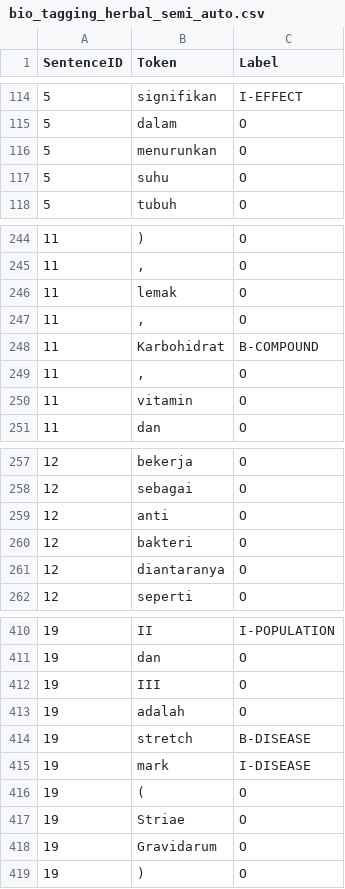
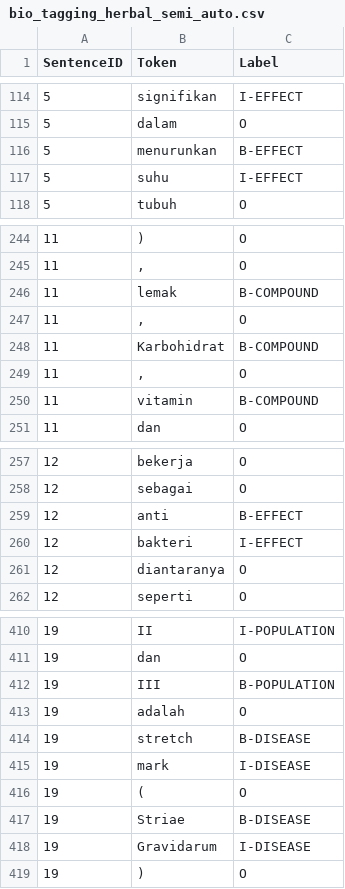
Before and after one commit to Rezaalfiah/Ner-Skripsi, a CSV file: Project/bio_tagging_herbal_semi_auto.csv, drawn as a sheet; only a part is shown, gaps mark what is left out; the diff covers the shown part only.

```diff
--- a/Project/bio_tagging_herbal_semi_auto.csv
+++ b/Project/bio_tagging_herbal_semi_auto.csv
@@ -115,4 +115,4 @@ SentenceID,Token,Label
 5,dalam,O
-5,menurunkan,O
-5,suhu,O
+5,menurunkan,B-EFFECT
+5,suhu,I-EFFECT
 5,tubuh,O
@@ -245,3 +245,3 @@ SentenceID,Token,Label
 11,",",O
-11,lemak,O
+11,lemak,B-COMPOUND
 11,",",O
@@ -249,3 +249,3 @@ SentenceID,Token,Label
 11,",",O
-11,vitamin,O
+11,vitamin,B-COMPOUND
 11,dan,O
@@ -258,4 +258,4 @@ SentenceID,Token,Label
 12,sebagai,O
-12,anti,O
-12,bakteri,O
+12,anti,B-EFFECT
+12,bakteri,I-EFFECT
 12,diantaranya,O
@@ -411,3 +411,3 @@ SentenceID,Token,Label
 19,dan,O
-19,III,O
+19,III,B-POPULATION
 19,adalah,O
@@ -416,4 +416,4 @@ SentenceID,Token,Label
 19,(,O
-19,Striae,O
-19,Gravidarum,O
+19,Striae,B-DISEASE
+19,Gravidarum,I-DISEASE
 19,),O
```
Also changed, not shown: 46 edited cells elsewhere in this file, 24 other files.
